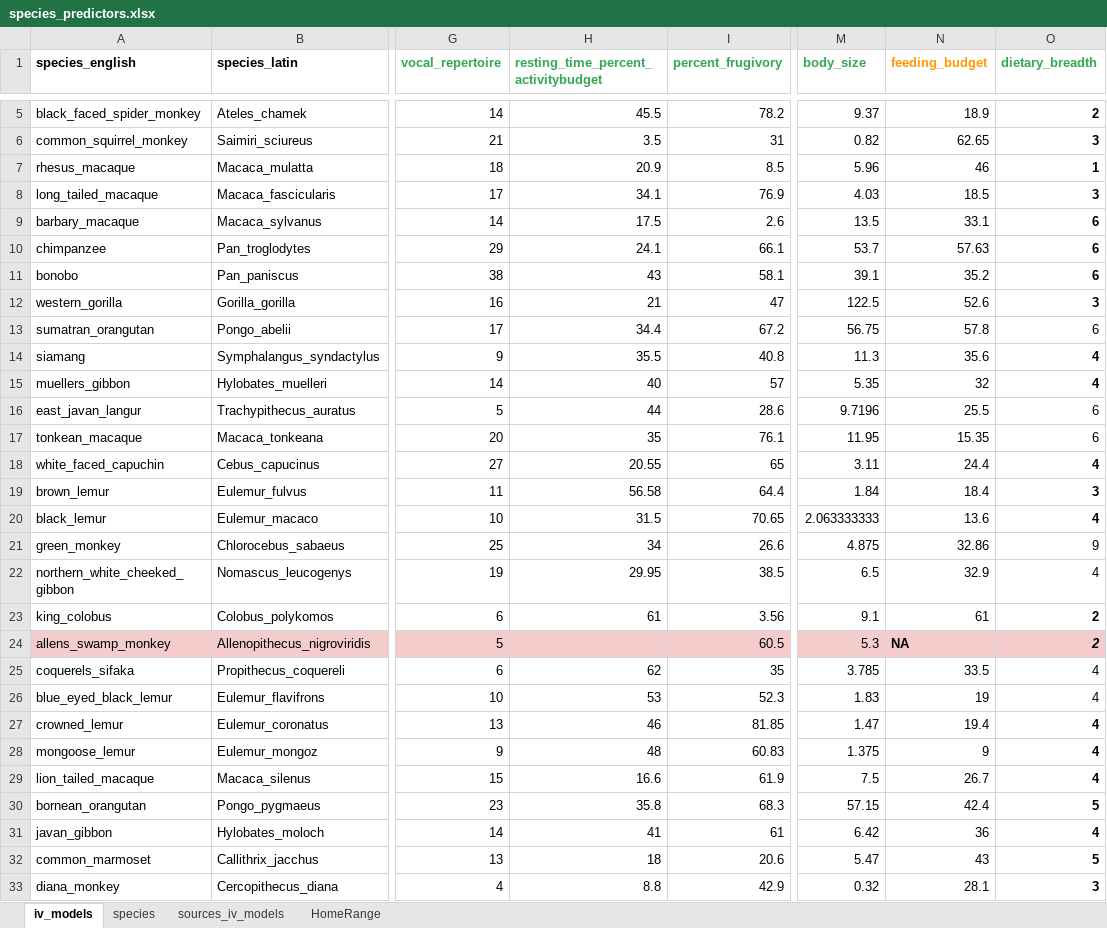
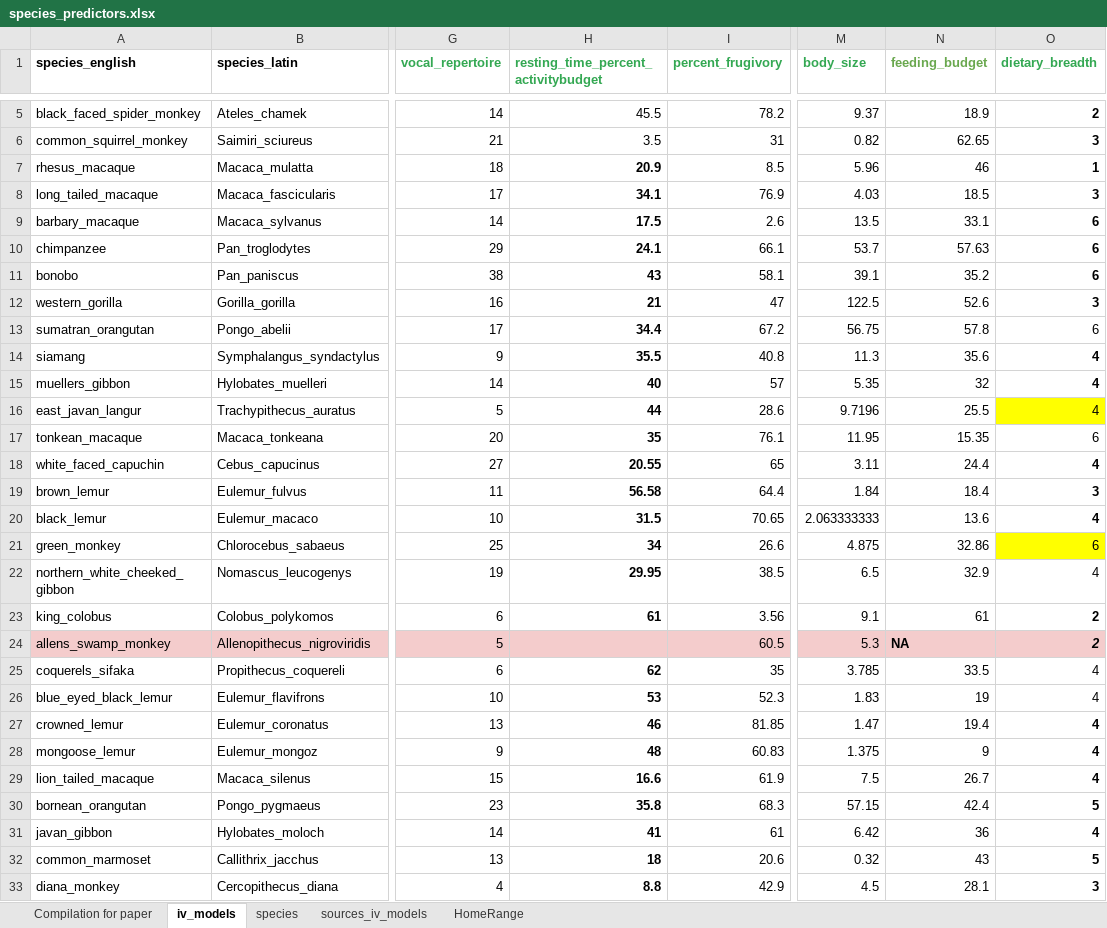
Before and after one commit to ManyPrimates/mp1_short_term_memory, an Excel workbook: data/species_predictors.xlsx, sheet iv_models, drawn as a sheet; only a part is shown, gaps mark what is left out; values as stored, in another font and other column widths than the file's, no borders; charts and pictures not drawn; the diff covers the shown part only; the diff names each change by its address in the sheet, - before the commit and + after, or states it on an @@ line.

```diff
--- a/data/species_predictors.xlsx (sheet iv_models)
+++ b/data/species_predictors.xlsx (sheet iv_models)
+sheet tab: Compilation for paper
-N1 text colour: #FF9900
+N1 text colour: #6AA84F
-H7:H23 bold: off
+H7:H23 bold: on
-O16 (dietary_breadth): 6
+O16 (dietary_breadth): 4
-O16 fill: none
+O16 fill: #FFFF00
-O21 (dietary_breadth): 9
+O21 (dietary_breadth): 6
-O21 fill: none
+O21 fill: #FFFF00
-H25:H33 bold: off
+H25:H33 bold: on
-M32 (body_size): 5.47
+M32 (body_size): 0.32
-M33 (body_size): 0.32
+M33 (body_size): 4.5
```
Also changed, not shown: 12 edited cells and cell formats elsewhere in this sheet, sheet sources_iv_models, charts or pictures, 1 other file.
